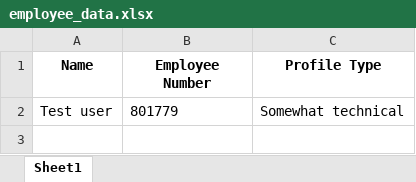
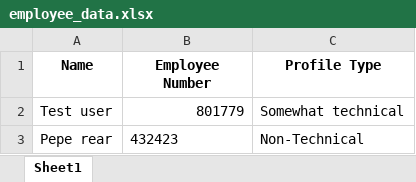
Before and after one commit to NicolasDominguez1981/AIDG, an Excel workbook: employee_data.xlsx, sheet Sheet1, drawn as a sheet; values as stored, in another font and other column widths than the file's, no borders; the diff names each change by its address in the sheet, - before the commit and + after, or states it on an @@ line.

Commit message:
Update employee data

```diff
--- a/employee_data.xlsx (sheet Sheet1)
+++ b/employee_data.xlsx (sheet Sheet1)
-B2 alignment: left
+B2 alignment: right
+row 3: Pepe rear | 432423 | Non-Technical
```
